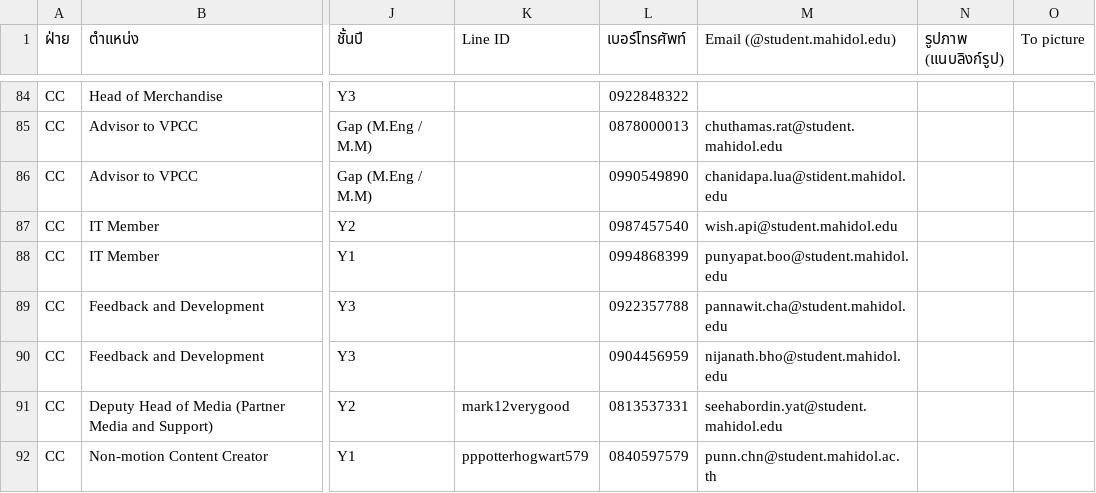
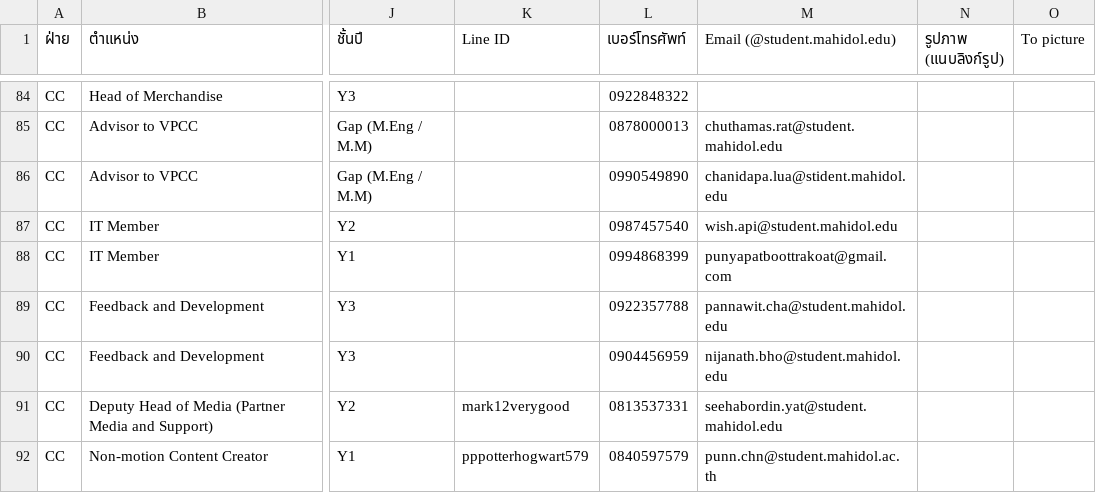
Before and after one commit to Abhi-Ya/RAMSC, a CSV file: member_directory/RAMSC26 Member Directory.csv, drawn as a sheet; only a part is shown, gaps mark what is left out; the diff names each change by its address in the sheet, - before the commit and + after, or states it on an @@ line.

Commit message:
Update member directory CSV test

```diff
--- a/member_directory/RAMSC26 Member Directory.csv
+++ b/member_directory/RAMSC26 Member Directory.csv
-M88 (Email (@student.mahidol.edu)): punyapat.boo@student.mahidol.edu
+M88 (Email (@student.mahidol.edu)): punyapatboottrakoat@gmail.com
```
